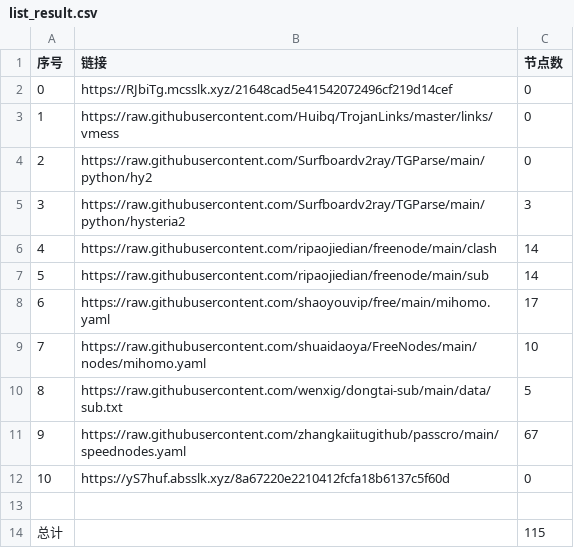
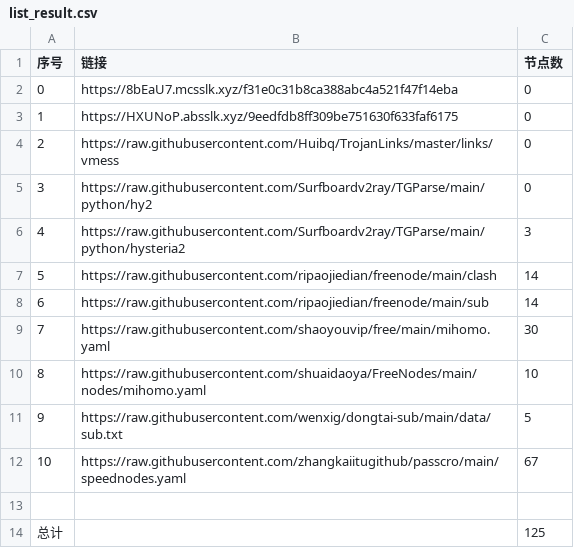
Before and after one commit to denny0810/NoMoreWalls, a CSV file: list_result.csv, drawn as a sheet; removed rows and columns are numbered as before the commit, all else as after; the diff names each change by its address in the sheet, - before the commit and + after, or states it on an @@ line.

```diff
--- a/list_result.csv
+++ b/list_result.csv
-B2 (链接): https://RJbiTg.mcsslk.xyz/21648cad5e41542072496cf219d14cef
+B2 (链接): https://8bEaU7.mcsslk.xyz/f31e0c31b8ca388abc4a521f47f14eba
+row 3: 1 | https://HXUNoP.absslk.xyz/9eedfdb8ff309be751630f633faf6175 | 0
@@ column A (序号) renumbered between rows 4 and 12 @@
-C9 (节点数): 17
+C9 (节点数): 30
-row 12: 10 | https://yS7huf.absslk.xyz/8a67220e2210412fcfa18b6137c5f60d | 0
-C14 (节点数): 115
+C14 (节点数): 125
```
Also changed, not shown: 22 other files.
